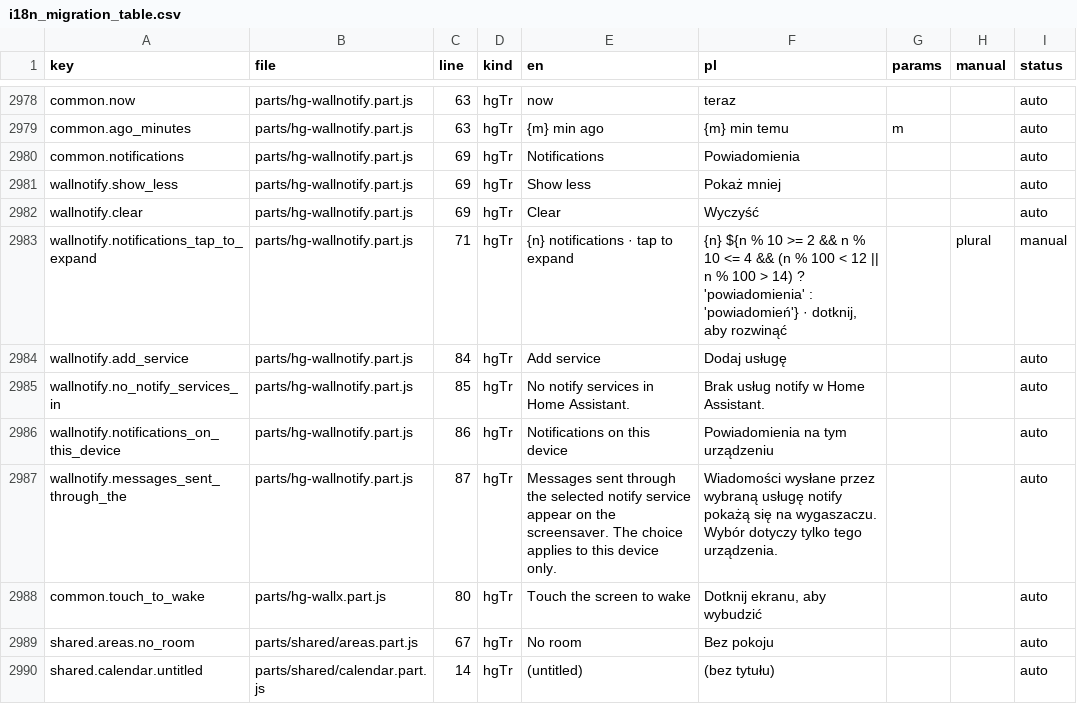
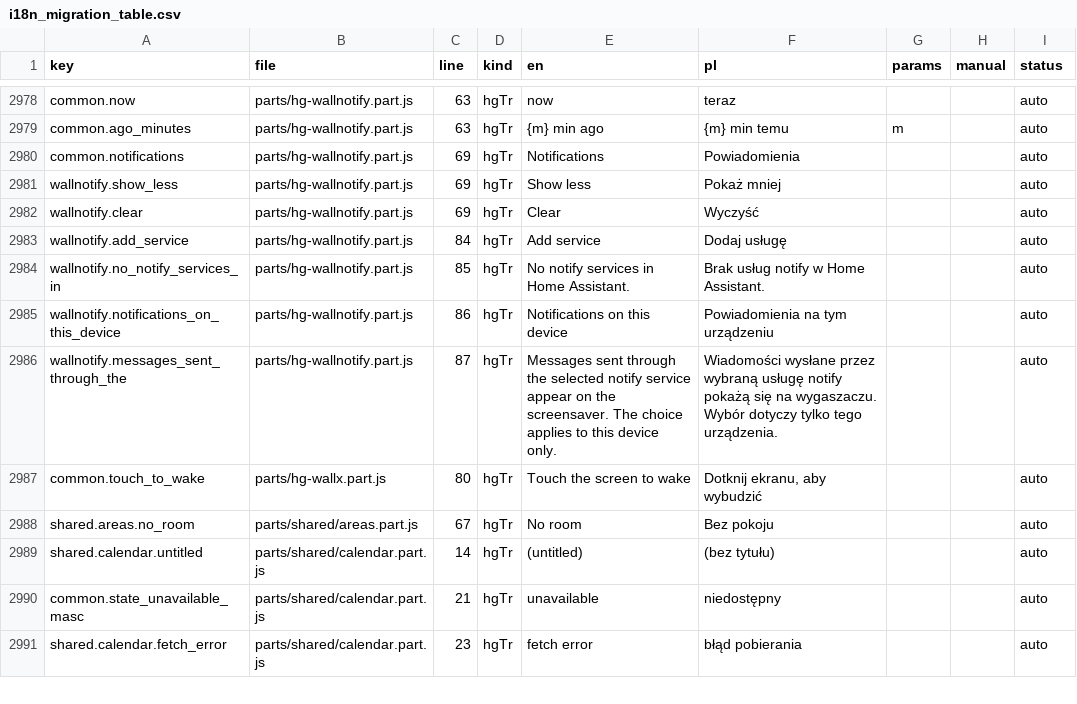
Before and after one commit to cbailly42/nuvio, a CSV file: tools/i18n_migration_table.csv, drawn as a sheet; only a part is shown, gaps mark what is left out; the shorter side is filled out with more unchanged rows.

```diff
--- a/tools/i18n_migration_table.csv
+++ b/tools/i18n_migration_table.csv
@@ -2982,3 +2982,2 @@ wallnotify.show_less,parts/hg-wallnotify.part.js,69,hgTr,Show less,Pokaż mniej,
 wallnotify.clear,parts/hg-wallnotify.part.js,69,hgTr,Clear,Wyczyść,,,auto
-wallnotify.notifications_tap_to_expand,parts/hg-wallnotify.part.js,71,hgTr,{n} notifications · tap to expand,"{n} ${n % 10 >= 2 && n % 10 <= 4 && (n % 100 < 12 || n % 100 > 14) ? 'powiadomienia' : 'powiadomień'} · dotknij, aby rozwinąć",,plural,manual
 wallnotify.add_service,parts/hg-wallnotify.part.js,84,hgTr,Add service,Dodaj usługę,,,auto
```
Also changed, not shown: 3 other files.
